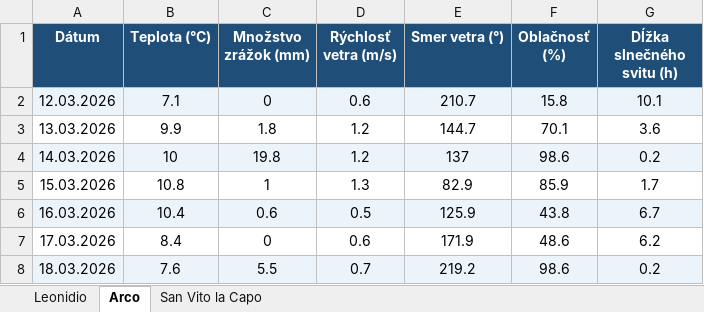
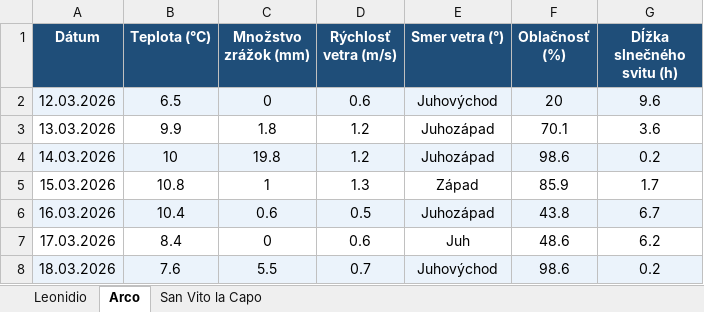
Before and after one commit to slavo1976/AgentWeather, an Excel workbook: WeatherHistory.xlsx, sheet Arco, drawn as a sheet; values as stored, in another font and other column widths than the file's, no borders; the diff names each change by its address in the sheet, - before the commit and + after, or states it on an @@ line.

```diff
--- a/WeatherHistory.xlsx (sheet Arco)
+++ b/WeatherHistory.xlsx (sheet Arco)
-B2 (Teplota (°C)): 7.1
+B2 (Teplota (°C)): 6.5
-E2 (Smer vetra (°)): 210.7
+E2 (Smer vetra (°)): Juhovýchod
-F2 (Oblačnosť (%)): 15.8
+F2 (Oblačnosť (%)): 20
-G2 (Dĺžka slnečného svitu (h)): 10.1
+G2 (Dĺžka slnečného svitu (h)): 9.6
-E3 (Smer vetra (°)): 144.7
+E3 (Smer vetra (°)): Juhozápad
-E4 (Smer vetra (°)): 137
+E4 (Smer vetra (°)): Juhozápad
-E5 (Smer vetra (°)): 82.9
+E5 (Smer vetra (°)): Západ
-E6 (Smer vetra (°)): 125.9
+E6 (Smer vetra (°)): Juhozápad
-E7 (Smer vetra (°)): 171.9
+E7 (Smer vetra (°)): Juh
-E8 (Smer vetra (°)): 219.2
+E8 (Smer vetra (°)): Juhovýchod
```
Also changed, not shown: sheet San Vito la Capo, sheet Leonidio.
